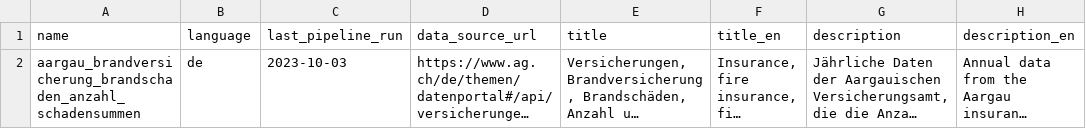
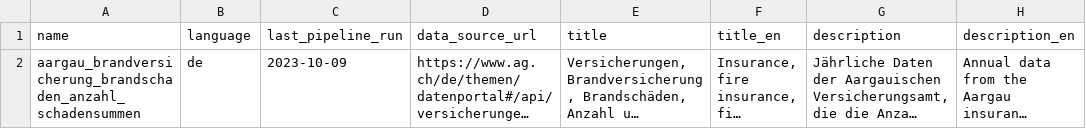
Before and after one commit to statistikZH/statbotData, a CSV file: pipelines/A26/metadata_tables.csv, drawn as a sheet; only a part is shown; long unchanged cells end in …; the diff names each change by its address in the sheet, - before the commit and + after, or states it on an @@ line.

Commit message:
chore(A26): rerun queries+update last upload date

```diff
--- a/pipelines/A26/metadata_tables.csv
+++ b/pipelines/A26/metadata_tables.csv
-C2 (last_pipeline_run): 2023-10-03
+C2 (last_pipeline_run): 2023-10-09
```
Also changed, not shown: 1 other file.
